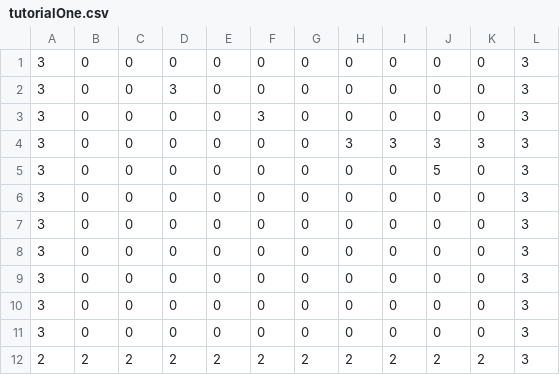
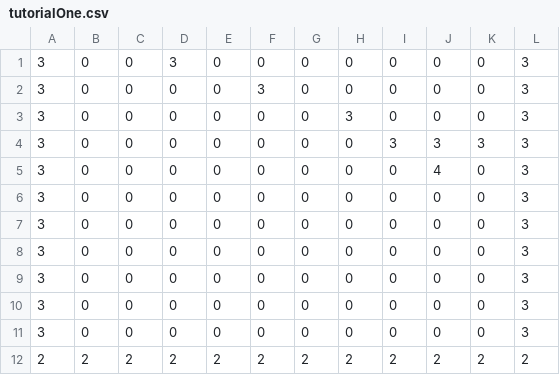
Before and after one commit to SMARTYBOY80/College-Game, a CSV file: levels/tutorialOne.csv, drawn as a sheet.

```diff
--- a/levels/tutorialOne.csv
+++ b/levels/tutorialOne.csv
@@ -1,6 +1,6 @@
-3,0,0,0,0,0,0,0,0,0,0,3
 3,0,0,3,0,0,0,0,0,0,0,3
 3,0,0,0,0,3,0,0,0,0,0,3
-3,0,0,0,0,0,0,3,3,3,3,3
-3,0,0,0,0,0,0,0,0,5,0,3
+3,0,0,0,0,0,0,3,0,0,0,3
+3,0,0,0,0,0,0,0,3,3,3,3
+3,0,0,0,0,0,0,0,0,4,0,3
 3,0,0,0,0,0,0,0,0,0,0,3
@@ -11,2 +11,2 @@
 3,0,0,0,0,0,0,0,0,0,0,3
-2,2,2,2,2,2,2,2,2,2,2,3
+2,2,2,2,2,2,2,2,2,2,2,2
```
Also changed, not shown: levels/tutorialThree.csv, levels/tutorialTwo.csv, 1 other file.
